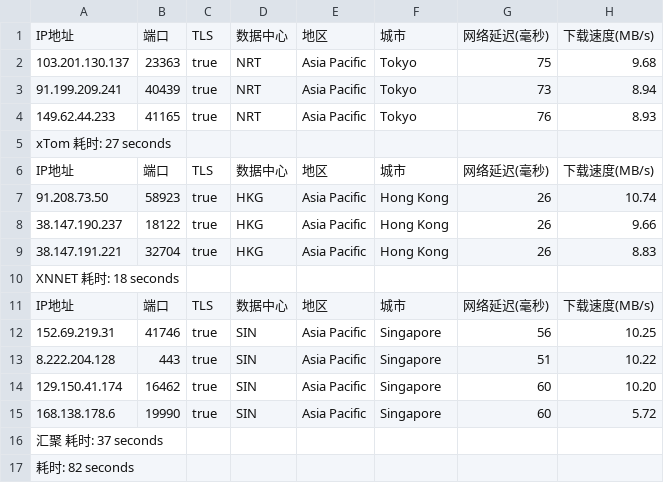
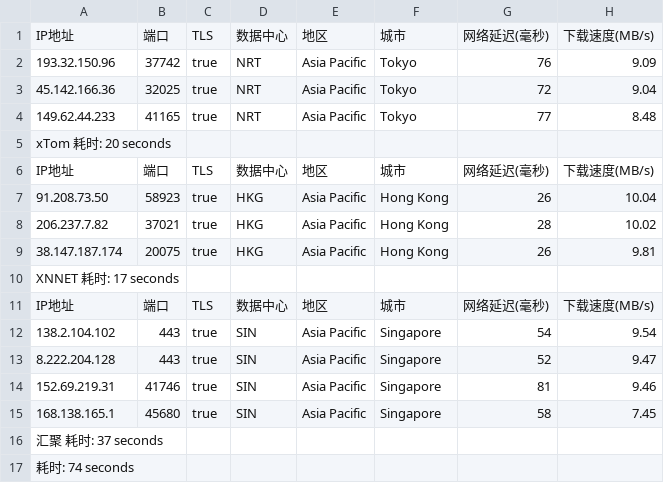
Before and after one commit to fatkun/bestcf, a CSV file: output/result.csv, drawn as a sheet; the diff names each change by its address in the sheet, - before the commit and + after, or states it on an @@ line.

```diff
--- a/output/result.csv
+++ b/output/result.csv
-A2: 103.201.130.137
+A2: 193.32.150.96
-B2: 23363
+B2: 37742
-G2: 75
+G2: 76
-H2: 9.68
+H2: 9.09
-A3: 91.199.209.241
+A3: 45.142.166.36
-B3: 40439
+B3: 32025
-G3: 73
+G3: 72
-H3: 8.94
+H3: 9.04
-G4: 76
+G4: 77
-H4: 8.93
+H4: 8.48
-A5: xTom 耗时: 27 seconds
+A5: xTom 耗时: 20 seconds
-H7: 10.74
+H7: 10.04
-A8: 38.147.190.237
+A8: 206.237.7.82
-B8: 18122
+B8: 37021
-G8: 26
+G8: 28
-H8: 9.66
+H8: 10.02
-A9: 38.147.191.221
+A9: 38.147.187.174
-B9: 32704
+B9: 20075
-H9: 8.83
+H9: 9.81
-A10: XNNET 耗时: 18 seconds
+A10: XNNET 耗时: 17 seconds
-A12: 152.69.219.31
+A12: 138.2.104.102
-B12: 41746
+B12: 443
-G12: 56
+G12: 54
-H12: 10.25
+H12: 9.54
-G13: 51
+G13: 52
-H13: 10.22
+H13: 9.47
-A14: 129.150.41.174
+A14: 152.69.219.31
-B14: 16462
+B14: 41746
-G14: 60
+G14: 81
-H14: 10.20
+H14: 9.46
-A15: 168.138.178.6
+A15: 168.138.165.1
-B15: 19990
+B15: 45680
-G15: 60
+G15: 58
-H15: 5.72
+H15: 7.45
-A17: 耗时: 82 seconds
+A17: 耗时: 74 seconds
```
Also changed, not shown: 1 other file.
